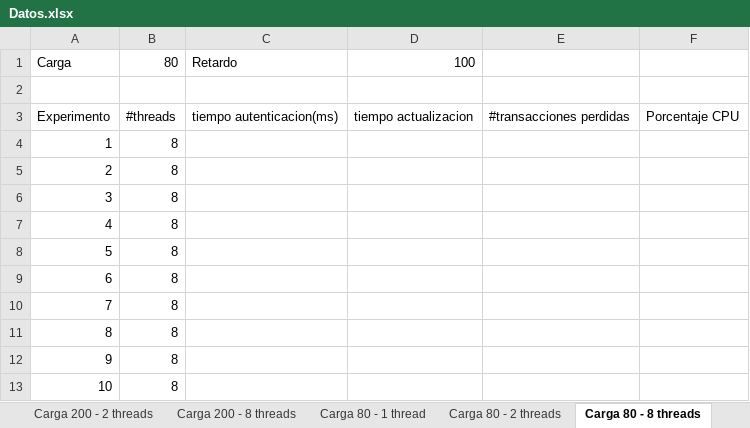
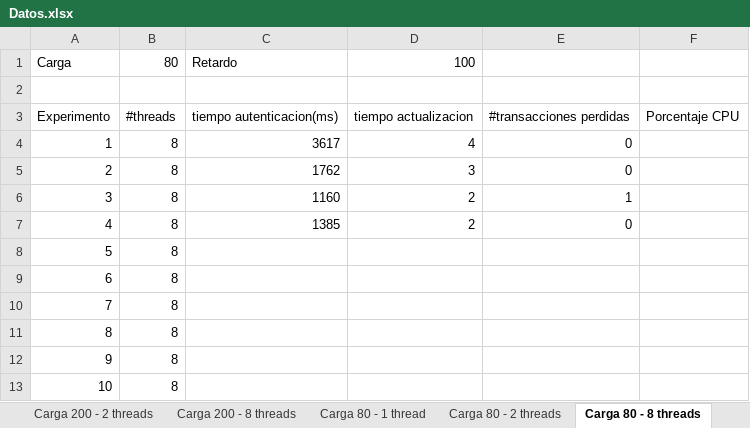
Before and after one commit to JDTorresP/InfraComp, an Excel workbook: docs/Datos.xlsx, sheet Carga 80 - 8 threads, drawn as a sheet; values as stored, in another font and other column widths than the file's, no borders; the diff names each change by its address in the sheet, - before the commit and + after, or states it on an @@ line.

Commit message:
+ Datos

```diff
--- a/docs/Datos.xlsx (sheet Carga 80 - 8 threads)
+++ b/docs/Datos.xlsx (sheet Carga 80 - 8 threads)
-C4: (empty)
+C4: 3617
-D4: (empty)
+D4: 4
-E4:E5: (empty)
+E4:E5: 0
-C5: (empty)
+C5: 1762
-D5: (empty)
+D5: 3
-C6: (empty)
+C6: 1160
-D6:D7: (empty)
+D6:D7: 2
-E6: (empty)
+E6: 1
-C7: (empty)
+C7: 1385
-E7: (empty)
+E7: 0
```
Also changed, not shown: charts or pictures.
